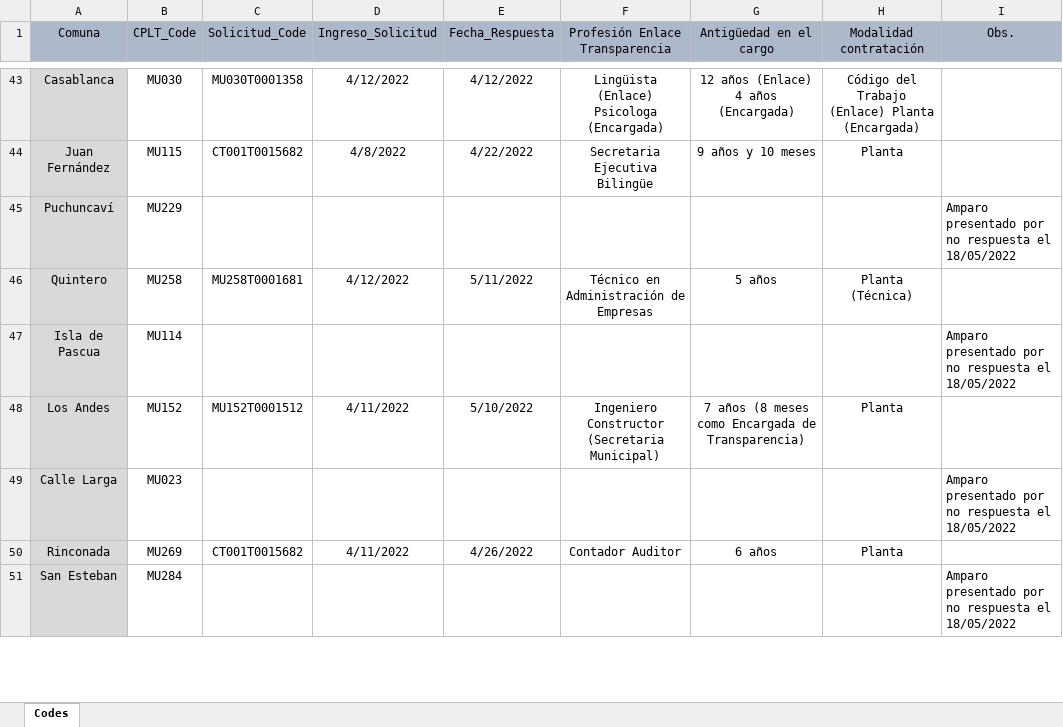
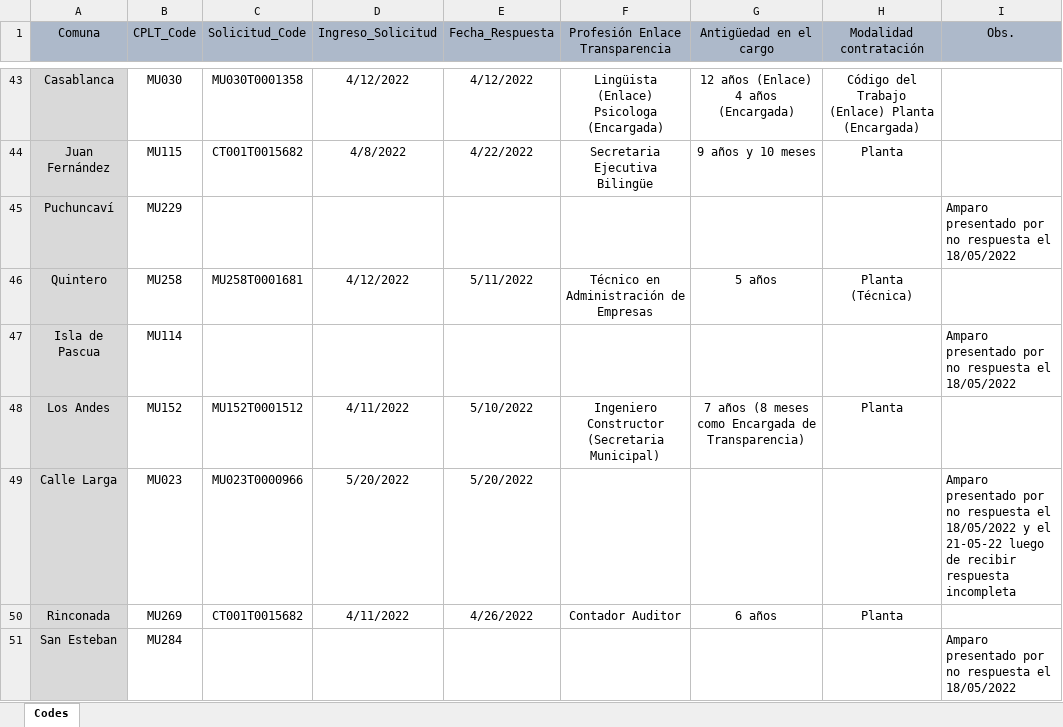
Before and after one commit to bgonzalezbustamante/local-gov-indicators, an Excel workbook: data/raw/CPLT/Request/DAI Municipios Enlace Transparencia.xlsx, sheet Codes, drawn as a sheet; only a part is shown, gaps mark what is left out; values as stored, in another font and other column widths than the file's, no borders; the diff covers the shown part only; the diff names each change by its address in the sheet, - before the commit and + after, or states it on an @@ line.

```diff
--- a/data/raw/CPLT/Request/DAI Municipios Enlace Transparencia.xlsx (sheet Codes)
+++ b/data/raw/CPLT/Request/DAI Municipios Enlace Transparencia.xlsx (sheet Codes)
-C49 (Solicitud_Code): (empty)
+C49 (Solicitud_Code): MU023T0000966
-D49 (Ingreso_Solicitud): (empty)
+D49 (Ingreso_Solicitud): 5/20/2022
-E49 (Fecha_Respuesta): (empty)
+E49 (Fecha_Respuesta): 5/20/2022
-I49 (Obs.): …el 18/05/2022
+I49 (Obs.): …el 18/05/2022 y el 21-05-22 luego de recibir respuesta incompleta
```
Also changed, not shown: 7 edited cells elsewhere in this sheet.
